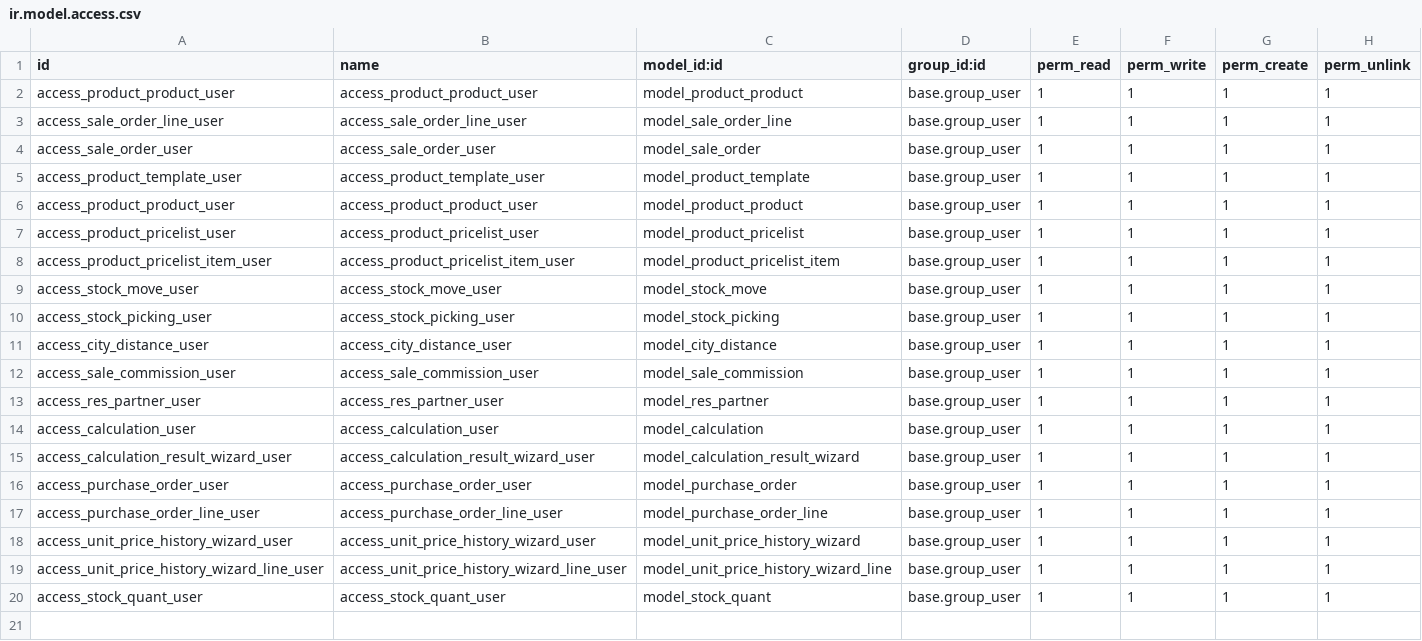
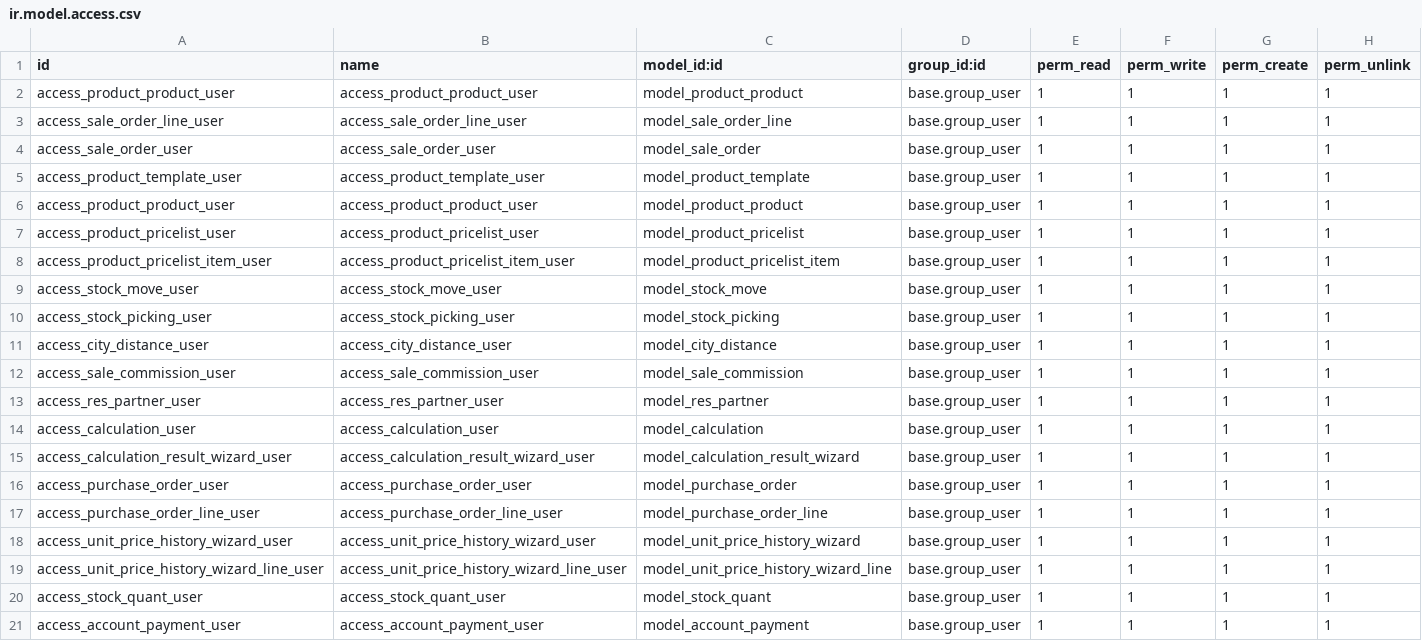
Before and after one commit to mitraraj-setu/exercise, a CSV file: Sale_Order_Modified/security/ir.model.access.csv, drawn as a sheet.

Commit message:
[IM][ADD]Account Payment files added

```diff
--- a/Sale_Order_Modified/security/ir.model.access.csv
+++ b/Sale_Order_Modified/security/ir.model.access.csv
@@ -20 +20,2 @@ access_unit_price_history_wizard_line_user,access_unit_price_history_wizard_line
 access_stock_quant_user,access_stock_quant_user,model_stock_quant,base.group_user,1,1,1,1
+access_account_payment_user,access_account_payment_user,model_account_payment,base.group_user,1,1,1,1
```
Also changed, not shown: 8 other files.
